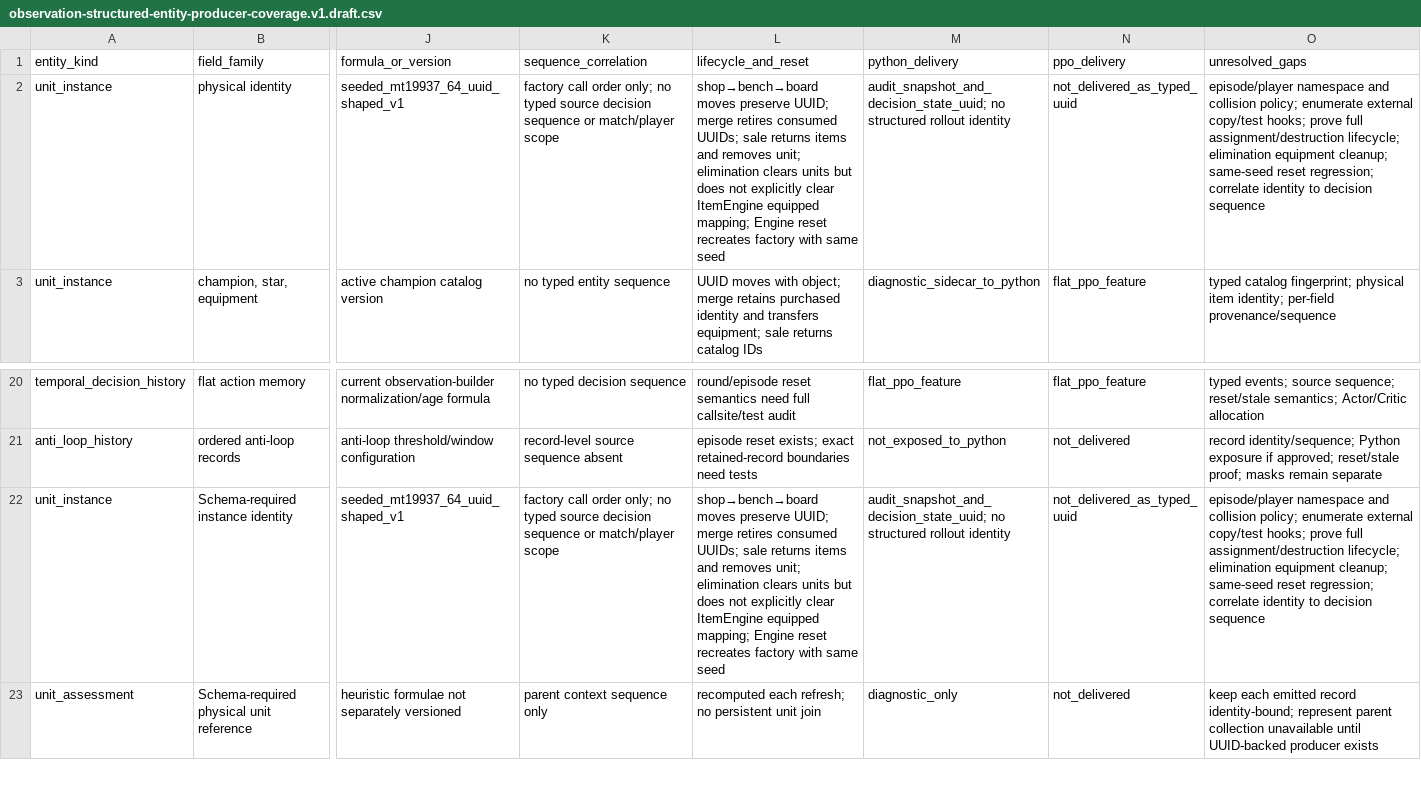
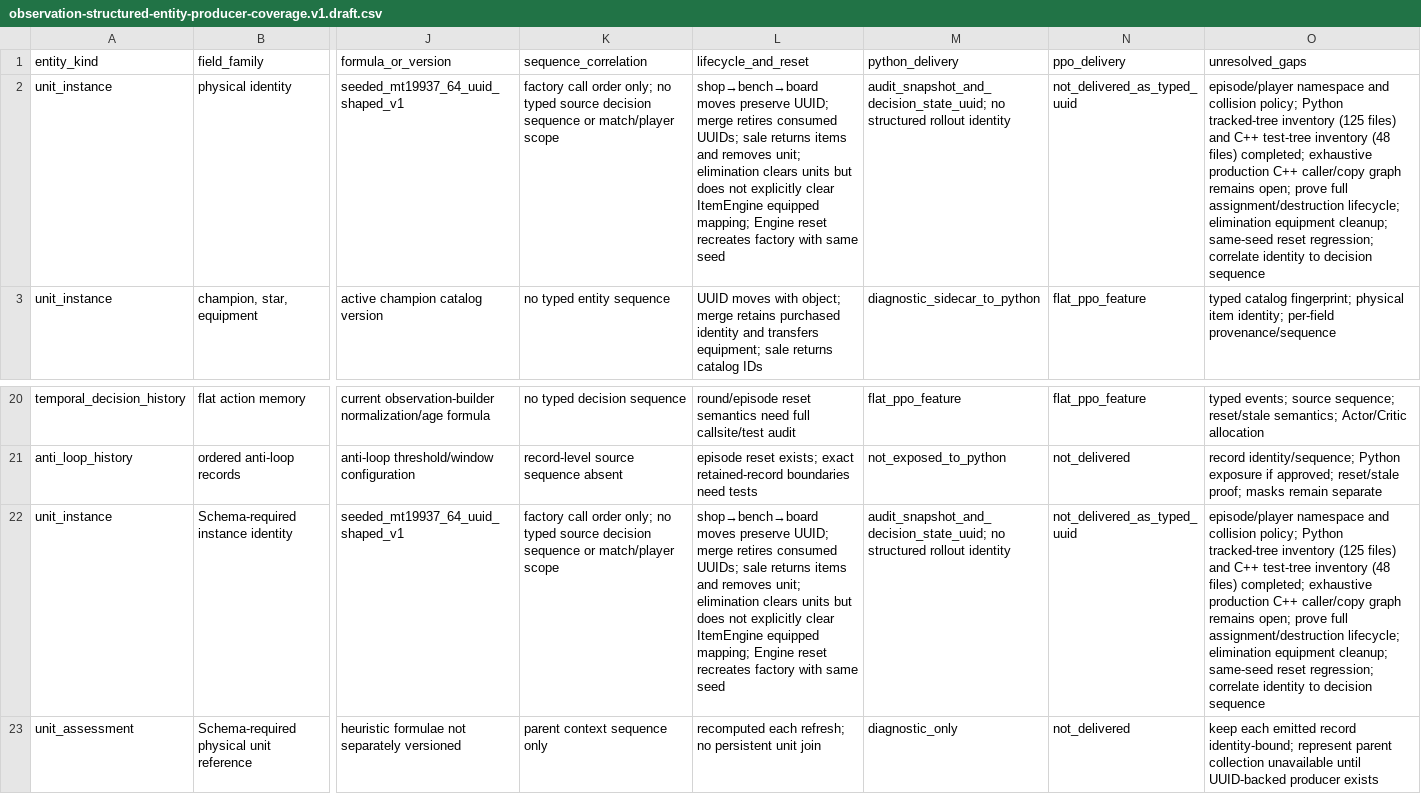
Before and after one commit to victoremilianosilva/ia-tft-manager, a CSV file: spec/observation-structured-entity-producer-coverage.v1.draft.csv, drawn as a sheet; only a part is shown, gaps mark what is left out; the diff names each change by its address in the sheet, - before the commit and + after, or states it on an @@ line.

Commit message:
docs: reconcile entity coverage inventory status

```diff
--- a/spec/observation-structured-entity-producer-coverage.v1.draft.csv
+++ b/spec/observation-structured-entity-producer-coverage.v1.draft.csv
-O2 (unresolved_gaps): …collision policy; enumerate external copy/test hooks; prove full…
+O2 (unresolved_gaps): …collision policy; Python tracked-tree inventory (125 files) and C++ test-tree inventory (48 files) completed; exhaustive production C++ caller/copy graph remains open; prove full…
-O22 (unresolved_gaps): …collision policy; enumerate external copy/test hooks; prove full…
+O22 (unresolved_gaps): …collision policy; Python tracked-tree inventory (125 files) and C++ test-tree inventory (48 files) completed; exhaustive production C++ caller/copy graph remains open; prove full…
```
